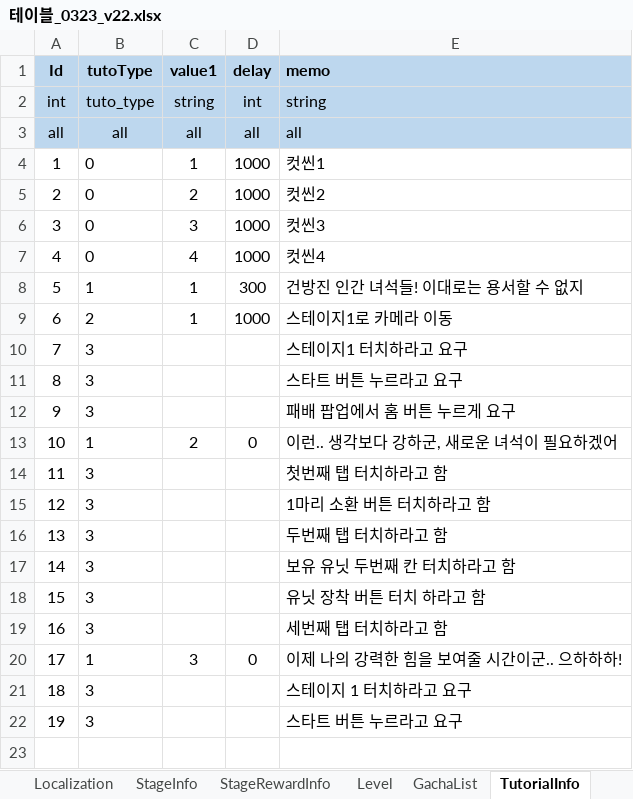
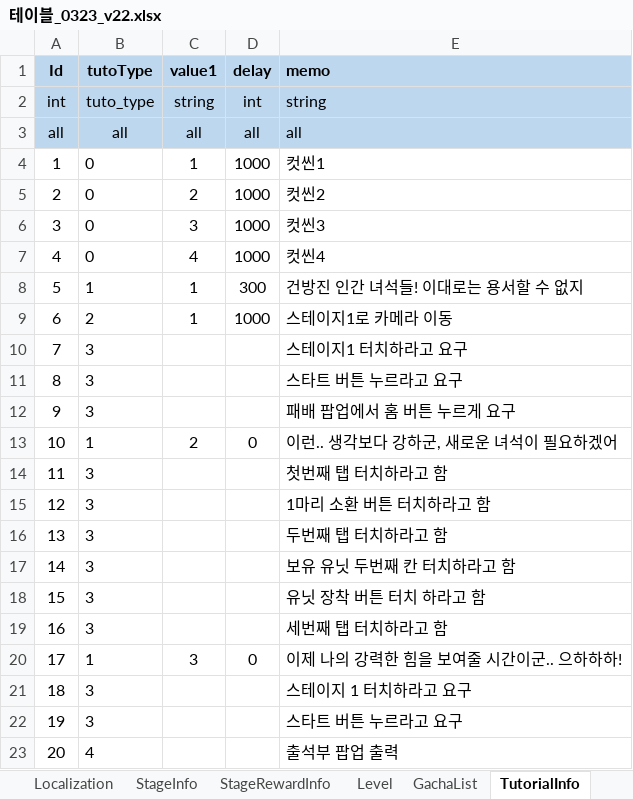
Before and after one commit to david0305mc/TowerDefense, an Excel workbook: ExcelToCSV/SrcFolder/테이블_0323_v22.xlsx, sheet TutorialInfo, drawn as a sheet; values as stored, in another font and other column widths than the file's, no borders; the diff names each change by its address in the sheet, - before the commit and + after, or states it on an @@ line.

```diff
--- a/ExcelToCSV/SrcFolder/테이블_0323_v22.xlsx (sheet TutorialInfo)
+++ b/ExcelToCSV/SrcFolder/테이블_0323_v22.xlsx (sheet TutorialInfo)
+row 23: 20 | 4 |  |  | 출석부 팝업 출력
```
Also changed, not shown: sheet EnumTable, 8 other files.
